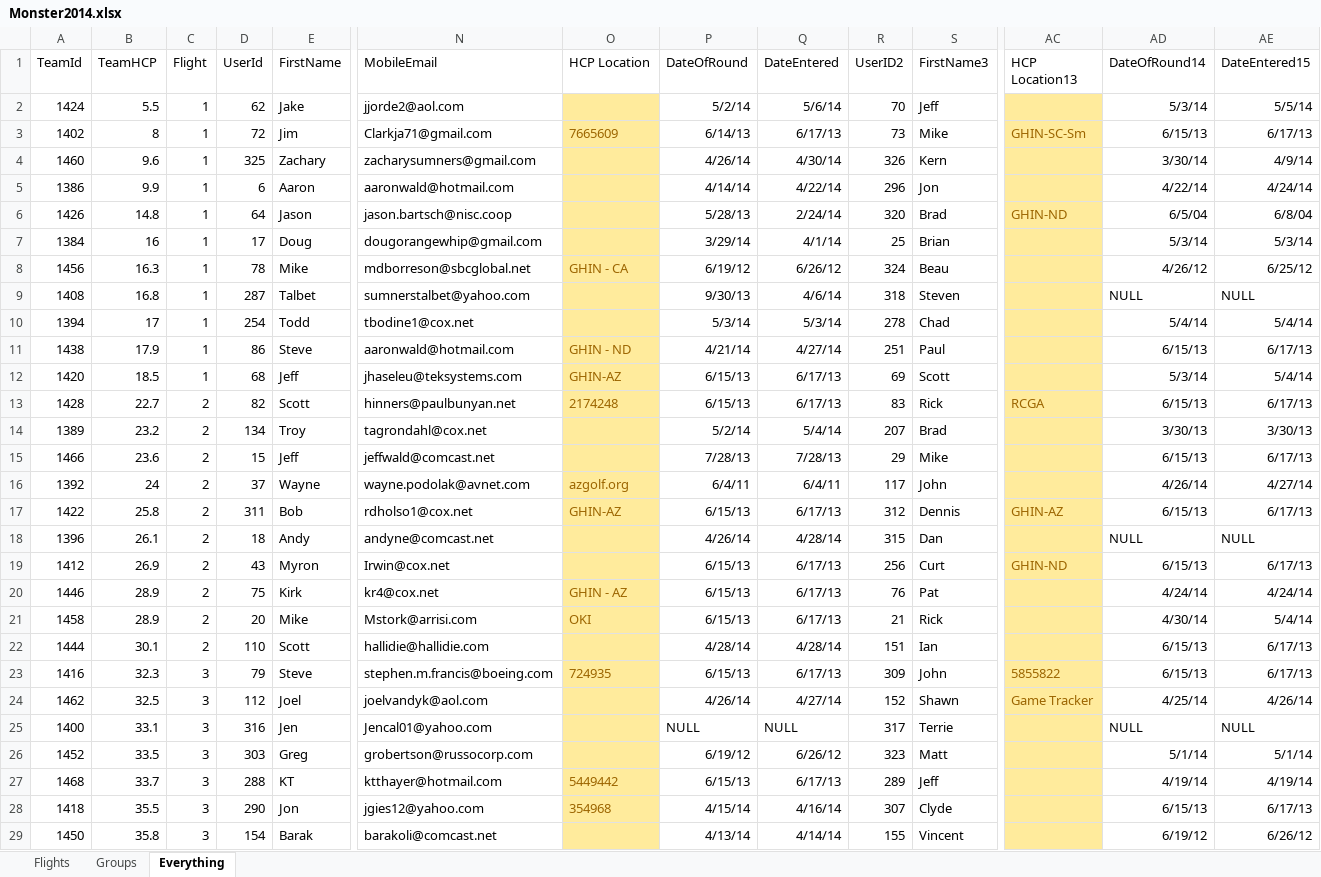
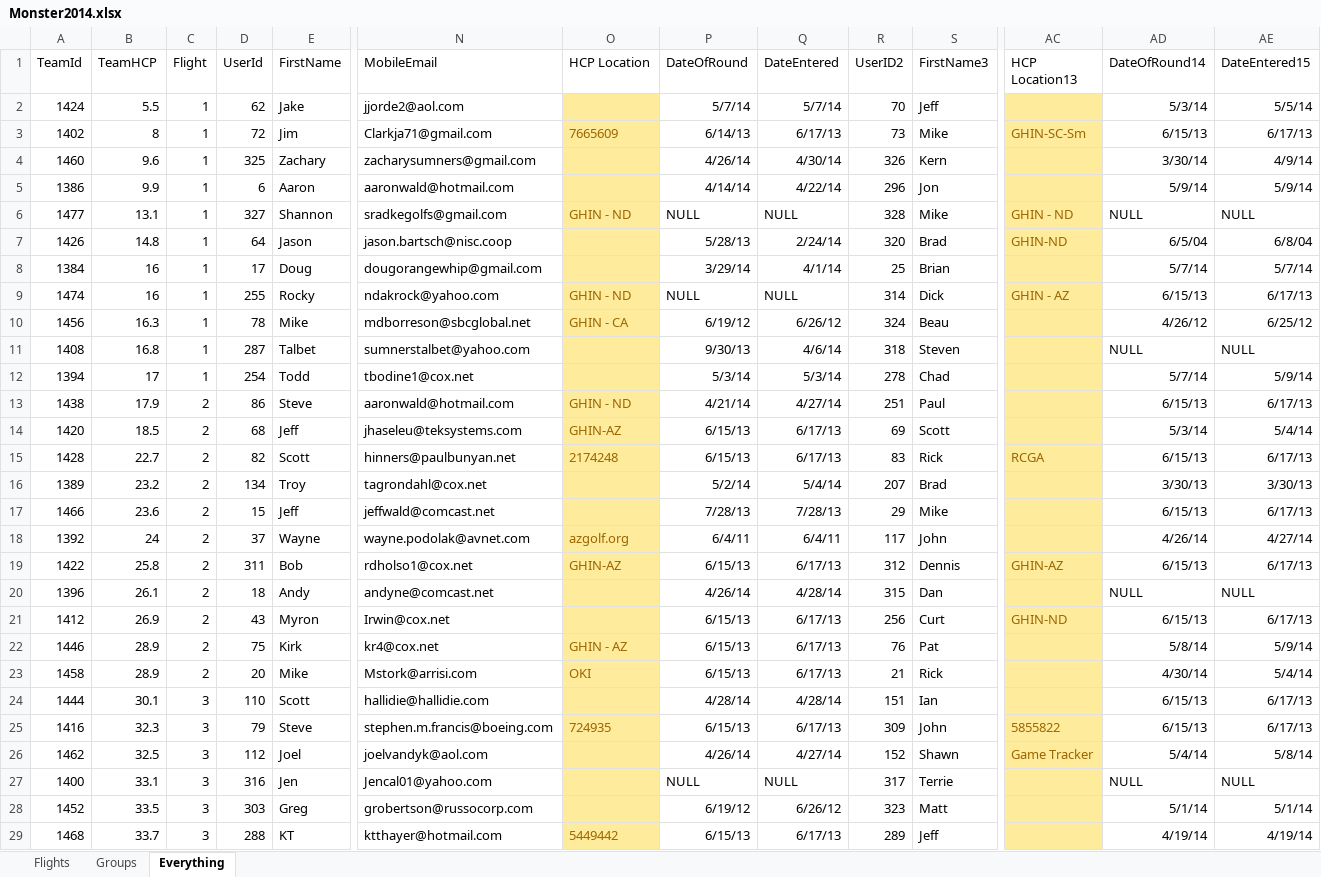
Before and after one commit to monster-golf/monster-golf, an Excel workbook: monster-golf-docs/monster2014/Monster2014.xlsx, sheet Everything, drawn as a sheet; only a part is shown, gaps mark what is left out; the shorter side is filled out with more unchanged rows; values as stored, in another font and other column widths than the file's, no borders; table styles not drawn; addresses are those after the commit; rows hold the shown columns only; the diff names each change by its address in the sheet, - before the commit and + after, or states it on an @@ line.

Commit message:
added the ability the update/insert golfers into score rows even after the round has been set up, but not after round has started.

```diff
--- a/monster-golf-docs/monster2014/Monster2014.xlsx (sheet Everything)
+++ b/monster-golf-docs/monster2014/Monster2014.xlsx (sheet Everything)
-P2 (DateOfRound): 5/2/14
+P2 (DateOfRound): 5/7/14
-Q2 (DateEntered): 5/6/14
+Q2 (DateEntered): 5/7/14
-AD5 (DateOfRound14): 4/22/14
+AD5 (DateOfRound14): 5/9/14
-AE5 (DateEntered15): 4/24/14
+AE5 (DateEntered15): 5/9/14
+row 6: 1477 | 13.1 | 1 | 327 | Shannon | sradkegolfs@gmail.com | GHIN - ND | NULL | NULL | 328 | Mike | GHIN - ND | NULL | NULL
-AD8 (DateOfRound14): 5/3/14
+AD8 (DateOfRound14): 5/7/14
-AE8 (DateEntered15): 5/3/14
+AE8 (DateEntered15): 5/7/14
+row 9: 1474 | 16 | 1 | 255 | Rocky | ndakrock@yahoo.com | GHIN - ND | NULL | NULL | 314 | Dick | GHIN - AZ | 6/15/13 | 6/17/13
-AD12 (DateOfRound14): 5/4/14
+AD12 (DateOfRound14): 5/7/14
-AE12 (DateEntered15): 5/4/14
+AE12 (DateEntered15): 5/9/14
-C13:C14 (Flight): 1
+C13:C14 (Flight): 2
-AD22 (DateOfRound14): 4/24/14
+AD22 (DateOfRound14): 5/8/14
-AE22 (DateEntered15): 4/24/14
+AE22 (DateEntered15): 5/9/14
-C24 (Flight): 2
+C24 (Flight): 3
-AD26 (DateOfRound14): 4/25/14
+AD26 (DateOfRound14): 5/4/14
-AE26 (DateEntered15): 4/26/14
+AE26 (DateEntered15): 5/8/14
```
Also changed, not shown: sheet Groups, sheet Flights, 6 other files.
